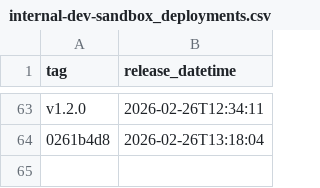
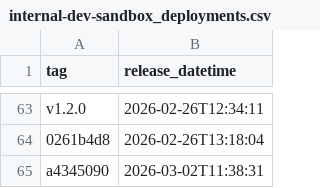
Before and after one commit to NHSDigital/electronic-prescription-service-api, a CSV file: _data/internal-dev-sandbox_deployments.csv, drawn as a sheet; only a part is shown, gaps mark what is left out; the diff names each change by its address in the sheet, - before the commit and + after, or states it on an @@ line.

```diff
--- a/_data/internal-dev-sandbox_deployments.csv
+++ b/_data/internal-dev-sandbox_deployments.csv
+row 65: a4345090 | 2026-03-02T11:38:31
```
Also changed, not shown: 1 other file.
